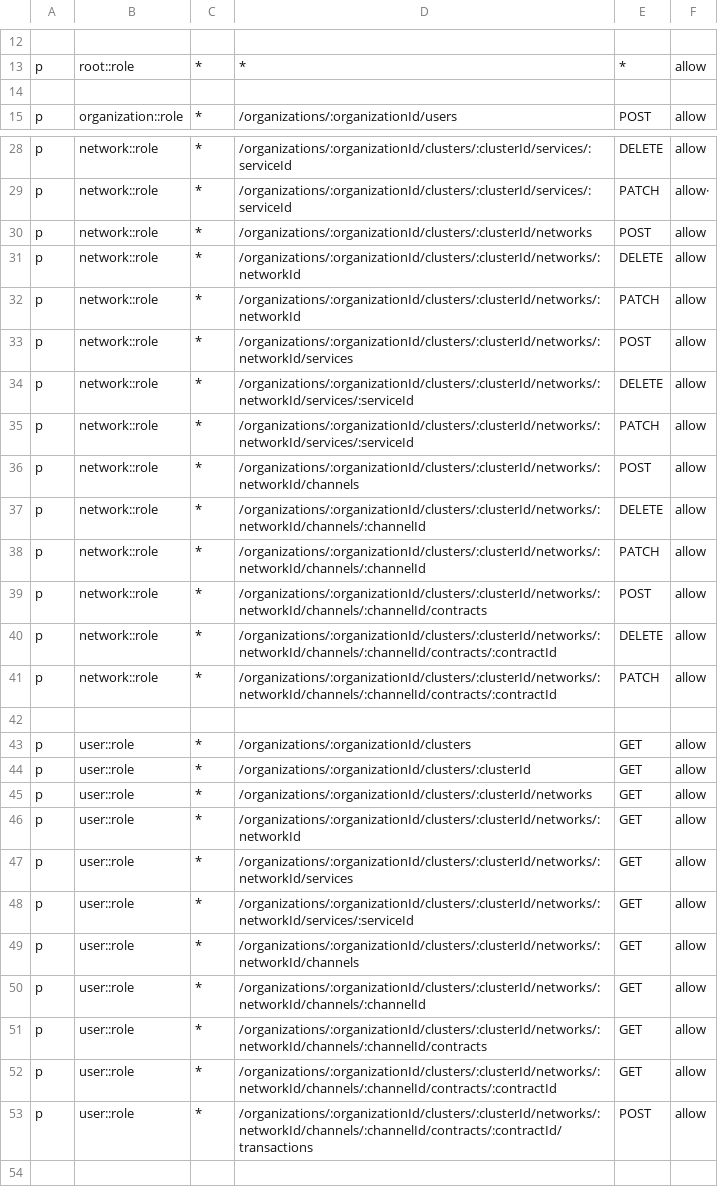
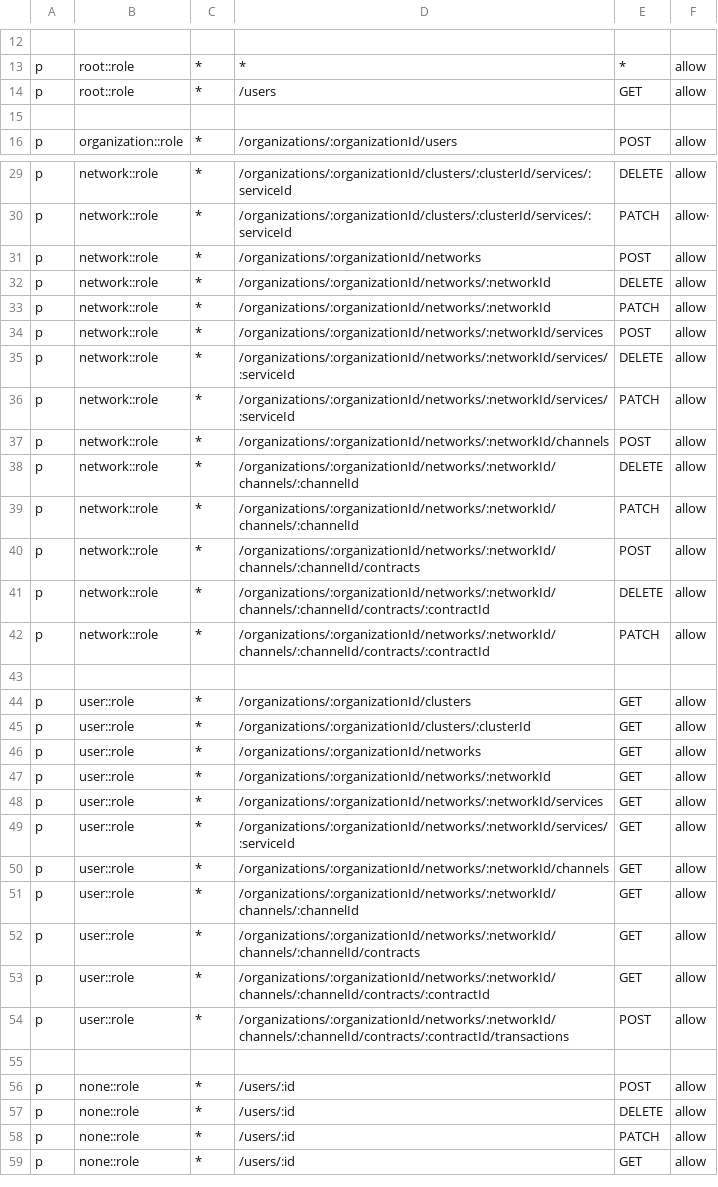
Before and after one commit to yakumioto/alkaid, a CSV file: configs/casbin_route/policy.csv, drawn as a sheet; only a part is shown, gaps mark what is left out; the shorter side is filled out with more unchanged rows; addresses are those after the commit; the diff names each change by its address in the sheet, - before the commit and + after, or states it on an @@ line.

```diff
--- a/configs/casbin_route/policy.csv
+++ b/configs/casbin_route/policy.csv
+row 14: p | root::role | * | /users | GET | allow
-D31: /organizations/:organizationId/clusters/:clusterId/networks
+D31: /organizations/:organizationId/networks
-D32:D33: /organizations/:organizationId/clusters/:clusterId/networks/:networkId
+D32:D33: /organizations/:organizationId/networks/:networkId
-D34: /organizations/:organizationId/clusters/:clusterId/networks/:networkId/services
+D34: /organizations/:organizationId/networks/:networkId/services
-D35:D36: /organizations/:organizationId/clusters/:clusterId/networks/:networkId/services/:serviceId
+D35:D36: /organizations/:organizationId/networks/:networkId/services/:serviceId
-D37: /organizations/:organizationId/clusters/:clusterId/networks/:networkId/channels
+D37: /organizations/:organizationId/networks/:networkId/channels
-D38:D39: /organizations/:organizationId/clusters/:clusterId/networks/:networkId/channels/:channelId
+D38:D39: /organizations/:organizationId/networks/:networkId/channels/:channelId
-D40: /organizations/:organizationId/clusters/:clusterId/networks/:networkId/channels/:channelId/contracts
+D40: /organizations/:organizationId/networks/:networkId/channels/:channelId/contracts
-D41:D42: /organizations/:organizationId/clusters/:clusterId/networks/:networkId/channels/:channelId/contracts/:contractId
+D41:D42: /organizations/:organizationId/networks/:networkId/channels/:channelId/contracts/:contractId
-D46: /organizations/:organizationId/clusters/:clusterId/networks
+D46: /organizations/:organizationId/networks
-D47: /organizations/:organizationId/clusters/:clusterId/networks/:networkId
+D47: /organizations/:organizationId/networks/:networkId
-D48: /organizations/:organizationId/clusters/:clusterId/networks/:networkId/services
+D48: /organizations/:organizationId/networks/:networkId/services
-D49: /organizations/:organizationId/clusters/:clusterId/networks/:networkId/services/:serviceId
+D49: /organizations/:organizationId/networks/:networkId/services/:serviceId
-D50: /organizations/:organizationId/clusters/:clusterId/networks/:networkId/channels
+D50: /organizations/:organizationId/networks/:networkId/channels
-D51: /organizations/:organizationId/clusters/:clusterId/networks/:networkId/channels/:channelId
+D51: /organizations/:organizationId/networks/:networkId/channels/:channelId
-D52: /organizations/:organizationId/clusters/:clusterId/networks/:networkId/channels/:channelId/contracts
+D52: /organizations/:organizationId/networks/:networkId/channels/:channelId/contracts
-D53: /organizations/:organizationId/clusters/:clusterId/networks/:networkId/channels/:channelId/contracts/:contractId
+D53: /organizations/:organizationId/networks/:networkId/channels/:channelId/contracts/:contractId
-D54: /organizations/:organizationId/clusters/:clusterId/networks/:networkId/channels/:channelId/contracts/:contractId/transactions
+D54: /organizations/:organizationId/networks/:networkId/channels/:channelId/contracts/:contractId/transactions
```
Also changed, not shown: 7 other files.
